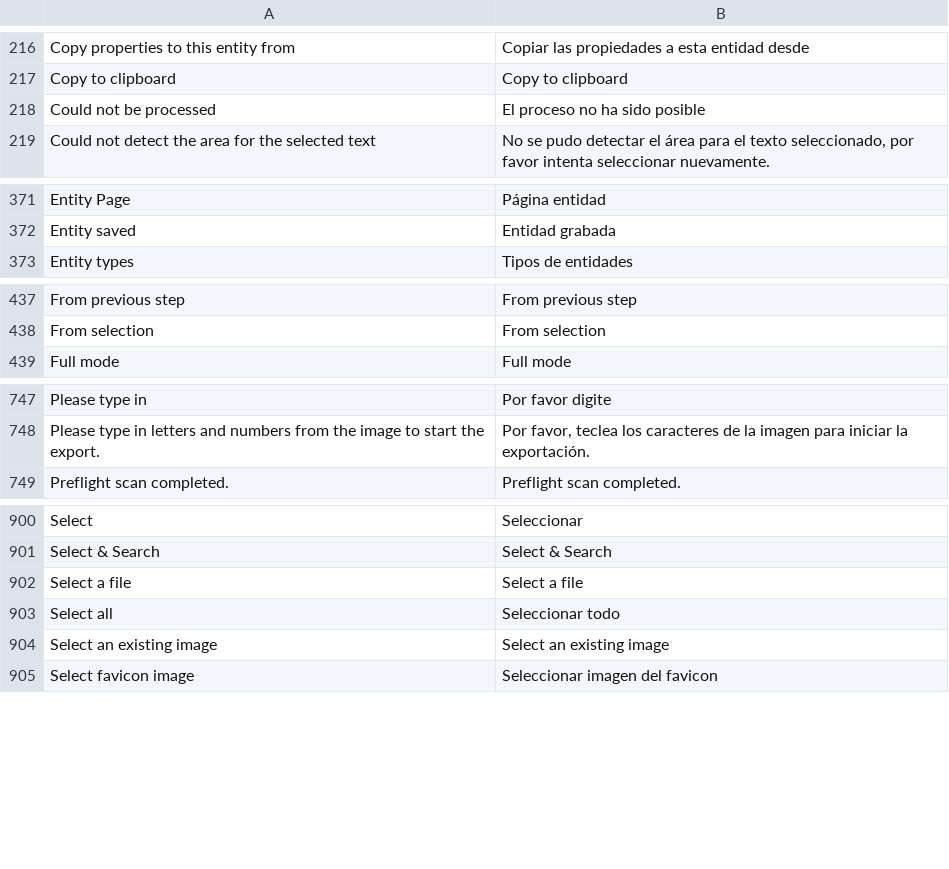
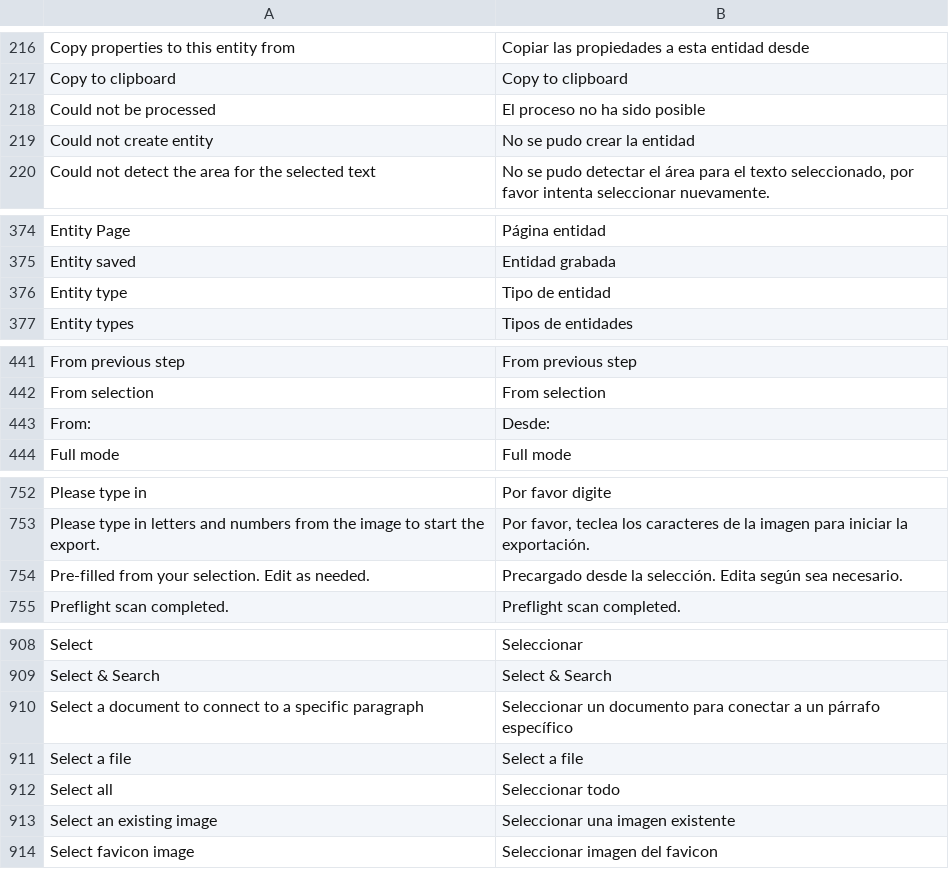
Before and after one commit to huridocs/uwazi, a CSV file: contents/ui-translations/es.csv, drawn as a sheet; only a part is shown, gaps mark what is left out; the diff covers the shown part only.

```diff
--- a/contents/ui-translations/es.csv
+++ b/contents/ui-translations/es.csv
@@ -219,2 +219,3 @@ Copy to clipboard,Copy to clipboard
 Could not be processed,El proceso no ha sido posible
+Could not create entity,No se pudo crear la entidad
 Could not detect the area for the selected text,"No se pudo detectar el área para el texto seleccionado, por favor intenta seleccionar nuevamente."
@@ -373,2 +376,3 @@ Entity Page,Página entidad
 Entity saved,Entidad grabada
+Entity type,Tipo de entidad
 Entity types,Tipos de entidades
@@ -443,2 +447,3 @@ From previous step,From previous step
 From selection,From selection
+From:,Desde:
 Full mode,Full mode
@@ -773,2 +778,3 @@ Please type in,Por favor digite
 Please type in letters and numbers from the image to start the export.,"Por favor, teclea los caracteres de la imagen para iniciar la exportación."
+Pre-filled from your selection. Edit as needed.,Precargado desde la selección. Edita según sea necesario.
 Preflight scan completed.,Preflight scan completed.
@@ -926,5 +934,6 @@ Select,Seleccionar
 Select & Search,Select & Search
+Select a document to connect to a specific paragraph,Seleccionar un documento para conectar a un párrafo específico
 Select a file,Select a file
 Select all,Seleccionar todo
-Select an existing image,Select an existing image
+Select an existing image,Seleccionar una imagen existente
 Select favicon image,Seleccionar imagen del favicon
```
Also changed, not shown: 10 added rows, 2 removed rows and 2 edited cells elsewhere in this file, contents/ui-translations/ar.csv, contents/ui-translations/el.csv, 8 other files.
